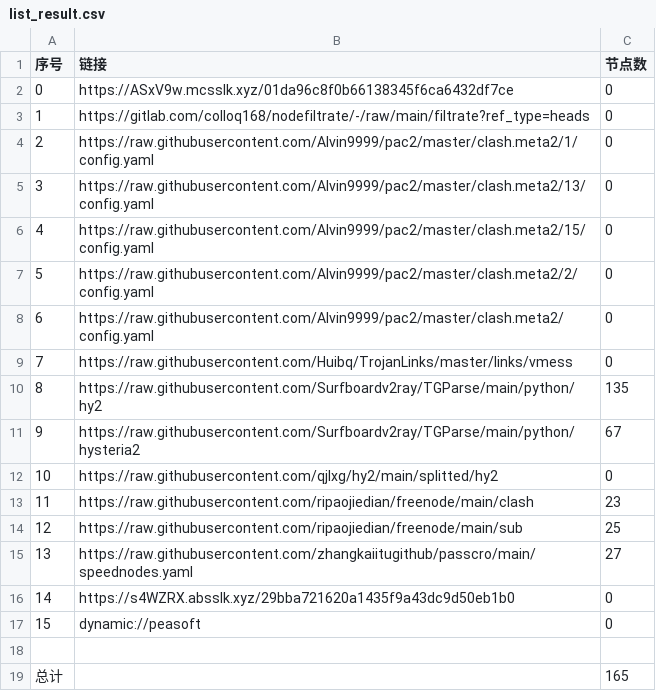
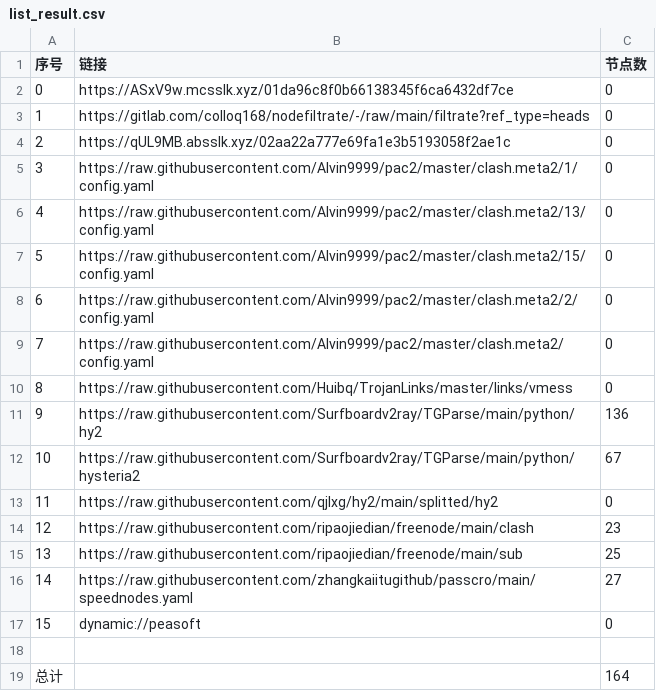
Before and after one commit to wnsnnnmwlls/AutoMergePublicNodes, a CSV file: list_result.csv, drawn as a sheet; removed rows and columns are numbered as before the commit, all else as after; the diff names each change by its address in the sheet, - before the commit and + after, or states it on an @@ line.

```diff
--- a/list_result.csv
+++ b/list_result.csv
+row 4: 2 | https://qUL9MB.absslk.xyz/02aa22a777e69fa1e3b5193058f2ae1c | 0
@@ column A (序号) renumbered between rows 5 and 16 @@
-C11 (节点数): 135
+C11 (节点数): 136
-row 16: 14 | https://s4WZRX.absslk.xyz/29bba721620a1435f9a43dc9d50eb1b0 | 0
-C19 (节点数): 165
+C19 (节点数): 164
```
Also changed, not shown: 23 other files.
